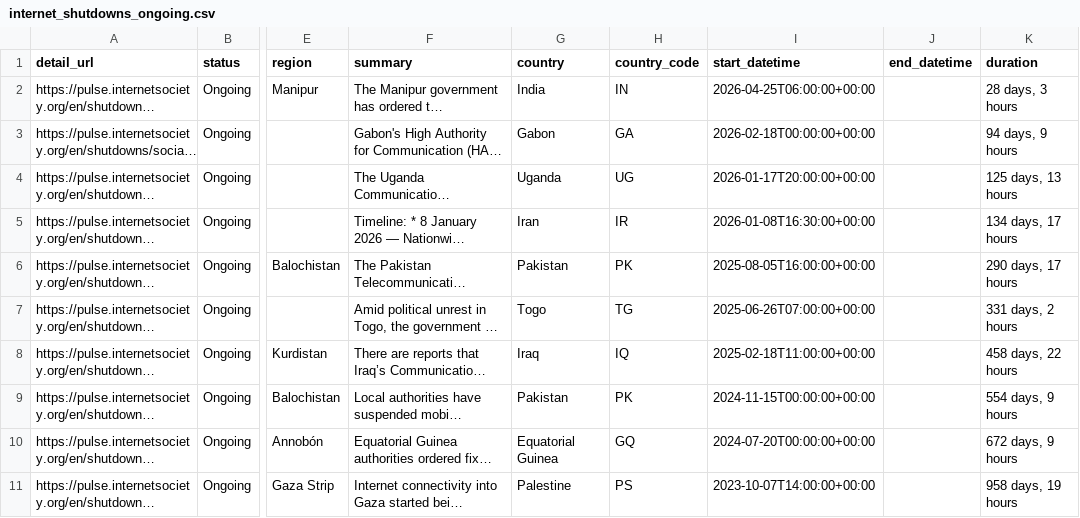
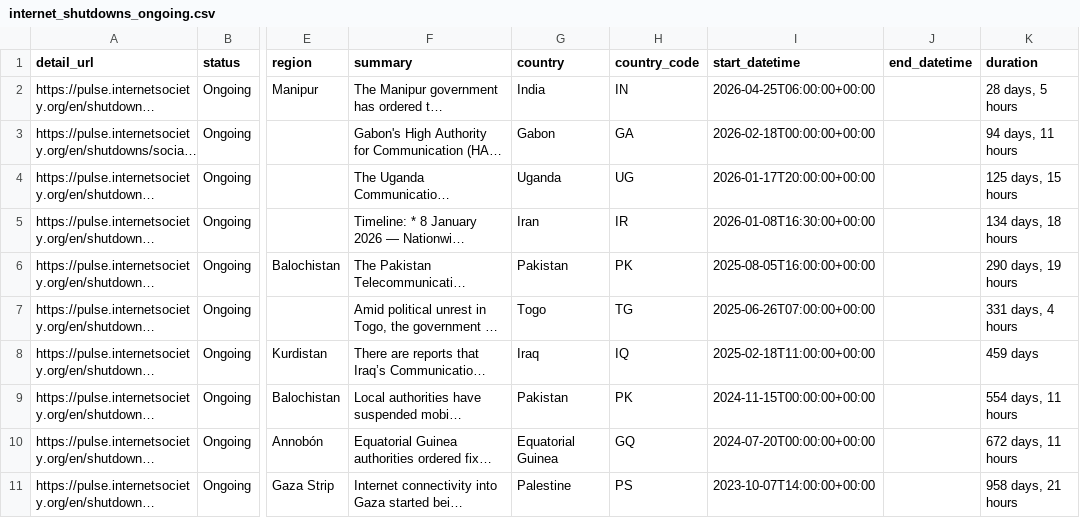
Before and after one commit to ccb2195-ux/Internet-Shutdown-Tracker, a CSV file: internet_shutdowns_ongoing.csv, drawn as a sheet; only a part is shown, gaps mark what is left out; long unchanged cells end in …; the diff names each change by its address in the sheet, - before the commit and + after, or states it on an @@ line.

```diff
--- a/internet_shutdowns_ongoing.csv
+++ b/internet_shutdowns_ongoing.csv
-K2 (duration): 28 days, 3 hours
+K2 (duration): 28 days, 5 hours
-K3 (duration): 94 days, 9 hours
+K3 (duration): 94 days, 11 hours
-K4 (duration): 125 days, 13 hours
+K4 (duration): 125 days, 15 hours
-K5 (duration): 134 days, 17 hours
+K5 (duration): 134 days, 18 hours
-K6 (duration): 290 days, 17 hours
+K6 (duration): 290 days, 19 hours
-K7 (duration): 331 days, 2 hours
+K7 (duration): 331 days, 4 hours
-K8 (duration): 458 days, 22 hours
+K8 (duration): 459 days
-K9 (duration): 554 days, 9 hours
+K9 (duration): 554 days, 11 hours
-K10 (duration): 672 days, 9 hours
+K10 (duration): 672 days, 11 hours
-K11 (duration): 958 days, 19 hours
+K11 (duration): 958 days, 21 hours
```
Also changed, not shown: internet_shutdowns_processed.csv.
